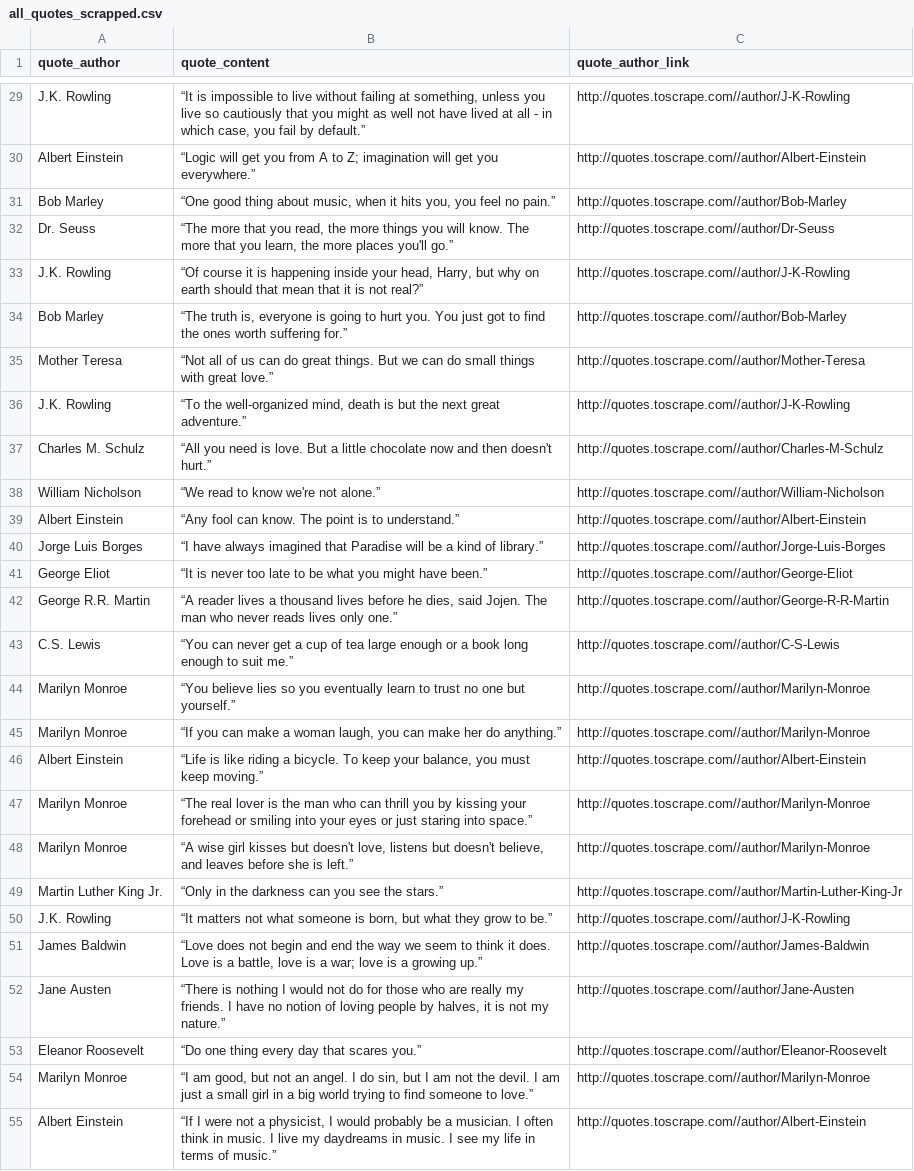
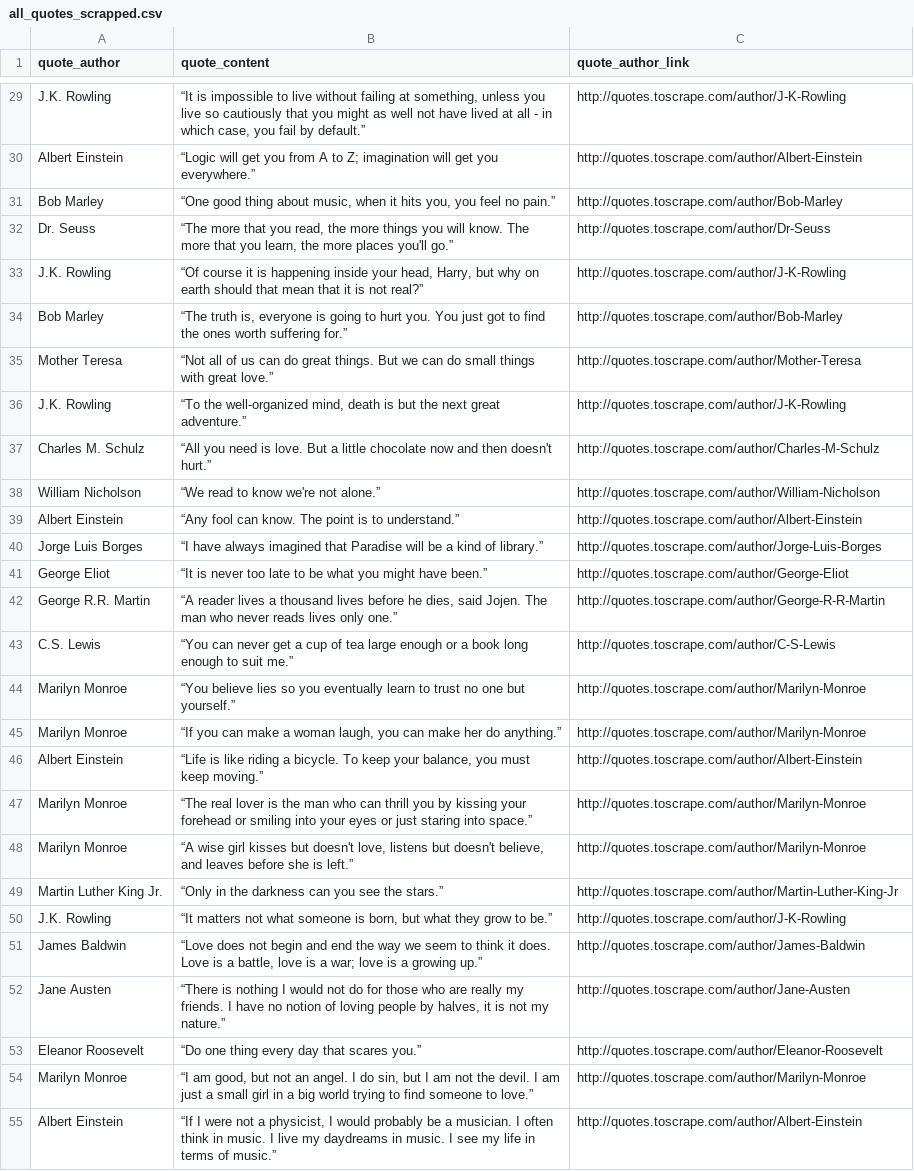
Before and after one commit to IamManchanda/quote_guessing_game, a CSV file: all_quotes_scrapped.csv, drawn as a sheet; only a part is shown, gaps mark what is left out; the diff covers the shown part only; the diff names each change by its address in the sheet, - before the commit and + after, or states it on an @@ line.

Commit message:
Improve quote scrapping code!

```diff
--- a/all_quotes_scrapped.csv
+++ b/all_quotes_scrapped.csv
-C29 (quote_author_link): http://quotes.toscrape.com//author/J-K-Rowling
+C29 (quote_author_link): http://quotes.toscrape.com/author/J-K-Rowling
-C30 (quote_author_link): http://quotes.toscrape.com//author/Albert-Einstein
+C30 (quote_author_link): http://quotes.toscrape.com/author/Albert-Einstein
-C31 (quote_author_link): http://quotes.toscrape.com//author/Bob-Marley
+C31 (quote_author_link): http://quotes.toscrape.com/author/Bob-Marley
-C32 (quote_author_link): http://quotes.toscrape.com//author/Dr-Seuss
+C32 (quote_author_link): http://quotes.toscrape.com/author/Dr-Seuss
-C33 (quote_author_link): http://quotes.toscrape.com//author/J-K-Rowling
+C33 (quote_author_link): http://quotes.toscrape.com/author/J-K-Rowling
-C34 (quote_author_link): http://quotes.toscrape.com//author/Bob-Marley
+C34 (quote_author_link): http://quotes.toscrape.com/author/Bob-Marley
-C35 (quote_author_link): http://quotes.toscrape.com//author/Mother-Teresa
+C35 (quote_author_link): http://quotes.toscrape.com/author/Mother-Teresa
-C36 (quote_author_link): http://quotes.toscrape.com//author/J-K-Rowling
+C36 (quote_author_link): http://quotes.toscrape.com/author/J-K-Rowling
-C37 (quote_author_link): http://quotes.toscrape.com//author/Charles-M-Schulz
+C37 (quote_author_link): http://quotes.toscrape.com/author/Charles-M-Schulz
-C38 (quote_author_link): http://quotes.toscrape.com//author/William-Nicholson
+C38 (quote_author_link): http://quotes.toscrape.com/author/William-Nicholson
-C39 (quote_author_link): http://quotes.toscrape.com//author/Albert-Einstein
+C39 (quote_author_link): http://quotes.toscrape.com/author/Albert-Einstein
-C40 (quote_author_link): http://quotes.toscrape.com//author/Jorge-Luis-Borges
+C40 (quote_author_link): http://quotes.toscrape.com/author/Jorge-Luis-Borges
-C41 (quote_author_link): http://quotes.toscrape.com//author/George-Eliot
+C41 (quote_author_link): http://quotes.toscrape.com/author/George-Eliot
-C42 (quote_author_link): http://quotes.toscrape.com//author/George-R-R-Martin
+C42 (quote_author_link): http://quotes.toscrape.com/author/George-R-R-Martin
-C43 (quote_author_link): http://quotes.toscrape.com//author/C-S-Lewis
+C43 (quote_author_link): http://quotes.toscrape.com/author/C-S-Lewis
-C44:C45 (quote_author_link): http://quotes.toscrape.com//author/Marilyn-Monroe
+C44:C45 (quote_author_link): http://quotes.toscrape.com/author/Marilyn-Monroe
-C46 (quote_author_link): http://quotes.toscrape.com//author/Albert-Einstein
+C46 (quote_author_link): http://quotes.toscrape.com/author/Albert-Einstein
-C47:C48 (quote_author_link): http://quotes.toscrape.com//author/Marilyn-Monroe
+C47:C48 (quote_author_link): http://quotes.toscrape.com/author/Marilyn-Monroe
-C49 (quote_author_link): http://quotes.toscrape.com//author/Martin-Luther-King-Jr
+C49 (quote_author_link): http://quotes.toscrape.com/author/Martin-Luther-King-Jr
-C50 (quote_author_link): http://quotes.toscrape.com//author/J-K-Rowling
+C50 (quote_author_link): http://quotes.toscrape.com/author/J-K-Rowling
-C51 (quote_author_link): http://quotes.toscrape.com//author/James-Baldwin
+C51 (quote_author_link): http://quotes.toscrape.com/author/James-Baldwin
-C52 (quote_author_link): http://quotes.toscrape.com//author/Jane-Austen
+C52 (quote_author_link): http://quotes.toscrape.com/author/Jane-Austen
-C53 (quote_author_link): http://quotes.toscrape.com//author/Eleanor-Roosevelt
+C53 (quote_author_link): http://quotes.toscrape.com/author/Eleanor-Roosevelt
-C54 (quote_author_link): http://quotes.toscrape.com//author/Marilyn-Monroe
+C54 (quote_author_link): http://quotes.toscrape.com/author/Marilyn-Monroe
-C55 (quote_author_link): http://quotes.toscrape.com//author/Albert-Einstein
+C55 (quote_author_link): http://quotes.toscrape.com/author/Albert-Einstein
```
Also changed, not shown: 73 edited cells elsewhere in this file, 1 other file.
